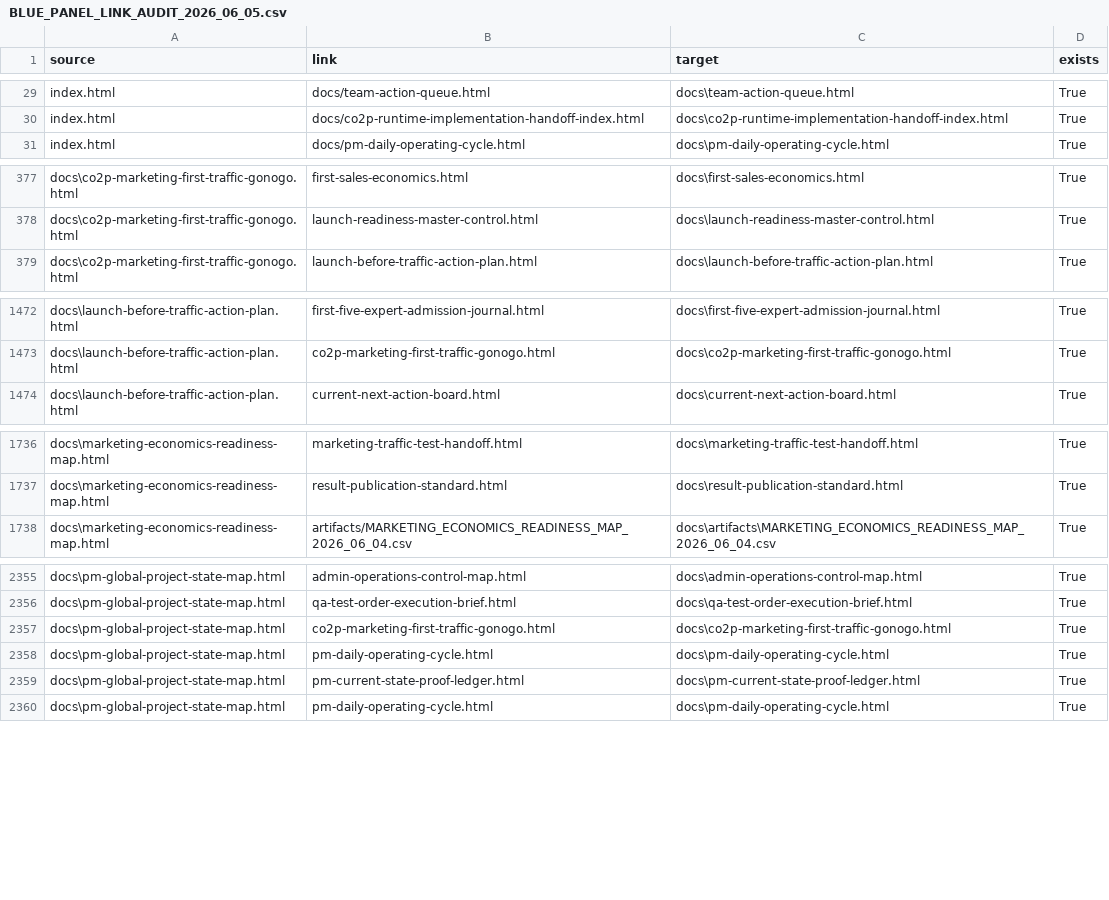
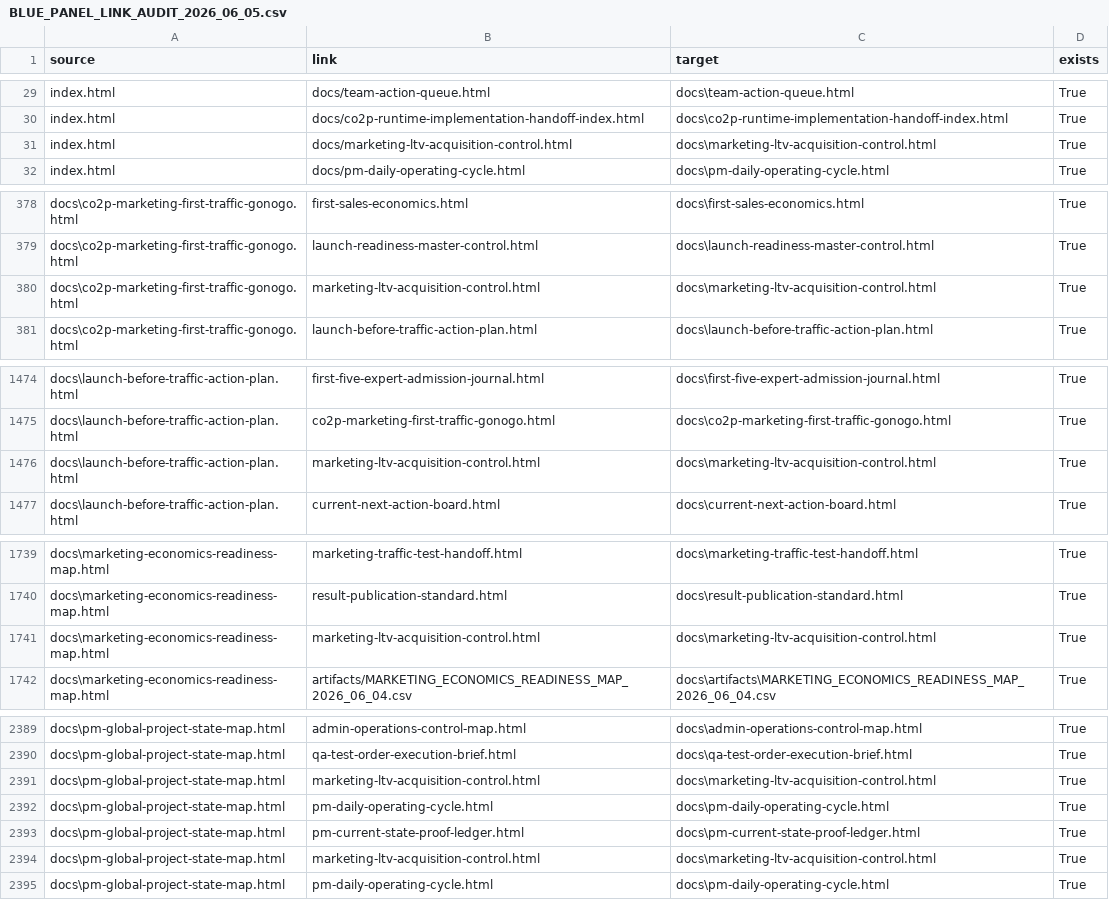
Before and after one commit to cutthreat/confideline, a CSV file: web/blue-panel/docs/artifacts/BLUE_PANEL_LINK_AUDIT_2026_06_05.csv, drawn as a sheet; only a part is shown, gaps mark what is left out; the diff covers the shown part only.

Commit message:
Add marketing LTV acquisition control

```diff
--- a/web/blue-panel/docs/artifacts/BLUE_PANEL_LINK_AUDIT_2026_06_05.csv
+++ b/web/blue-panel/docs/artifacts/BLUE_PANEL_LINK_AUDIT_2026_06_05.csv
@@ -30,2 +30,3 @@
 "index.html","docs/co2p-runtime-implementation-handoff-index.html","docs\co2p-runtime-implementation-handoff-index.html","True"
+"index.html","docs/marketing-ltv-acquisition-control.html","docs\marketing-ltv-acquisition-control.html","True"
 "index.html","docs/pm-daily-operating-cycle.html","docs\pm-daily-operating-cycle.html","True"
@@ -378,2 +379,3 @@
 "docs\co2p-marketing-first-traffic-gonogo.html","launch-readiness-master-control.html","docs\launch-readiness-master-control.html","True"
+"docs\co2p-marketing-first-traffic-gonogo.html","marketing-ltv-acquisition-control.html","docs\marketing-ltv-acquisition-control.html","True"
 "docs\co2p-marketing-first-traffic-gonogo.html","launch-before-traffic-action-plan.html","docs\launch-before-traffic-action-plan.html","True"
@@ -1473,2 +1475,3 @@
 "docs\launch-before-traffic-action-plan.html","co2p-marketing-first-traffic-gonogo.html","docs\co2p-marketing-first-traffic-gonogo.html","True"
+"docs\launch-before-traffic-action-plan.html","marketing-ltv-acquisition-control.html","docs\marketing-ltv-acquisition-control.html","True"
 "docs\launch-before-traffic-action-plan.html","current-next-action-board.html","docs\current-next-action-board.html","True"
@@ -1737,2 +1740,3 @@
 "docs\marketing-economics-readiness-map.html","result-publication-standard.html","docs\result-publication-standard.html","True"
+"docs\marketing-economics-readiness-map.html","marketing-ltv-acquisition-control.html","docs\marketing-ltv-acquisition-control.html","True"
 "docs\marketing-economics-readiness-map.html","artifacts/MARKETING_ECONOMICS_READINESS_MAP_2026_06_04.csv","docs\artifacts\MARKETING_ECONOMICS_READINESS_MAP_2026_06_04.csv","True"
@@ -2356,5 +2390,6 @@
 "docs\pm-global-project-state-map.html","qa-test-order-execution-brief.html","docs\qa-test-order-execution-brief.html","True"
-"docs\pm-global-project-state-map.html","co2p-marketing-first-traffic-gonogo.html","docs\co2p-marketing-first-traffic-gonogo.html","True"
+"docs\pm-global-project-state-map.html","marketing-ltv-acquisition-control.html","docs\marketing-ltv-acquisition-control.html","True"
 "docs\pm-global-project-state-map.html","pm-daily-operating-cycle.html","docs\pm-daily-operating-cycle.html","True"
 "docs\pm-global-project-state-map.html","pm-current-state-proof-ledger.html","docs\pm-current-state-proof-ledger.html","True"
+"docs\pm-global-project-state-map.html","marketing-ltv-acquisition-control.html","docs\marketing-ltv-acquisition-control.html","True"
 "docs\pm-global-project-state-map.html","pm-daily-operating-cycle.html","docs\pm-daily-operating-cycle.html","True"
```
Also changed, not shown: 30 added rows and 2 edited cells elsewhere in this file, web/blue-panel/docs/artifacts/PM_GLOBAL_PROJECT_STATE_MAP_2026_06_05.csv, 8 other files.
